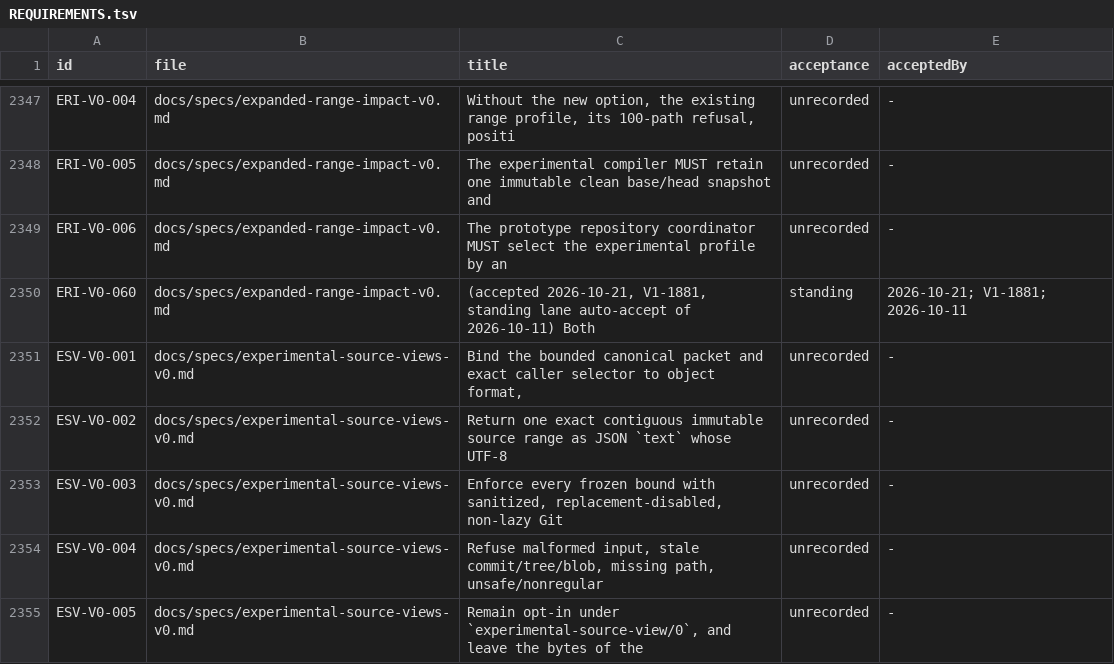
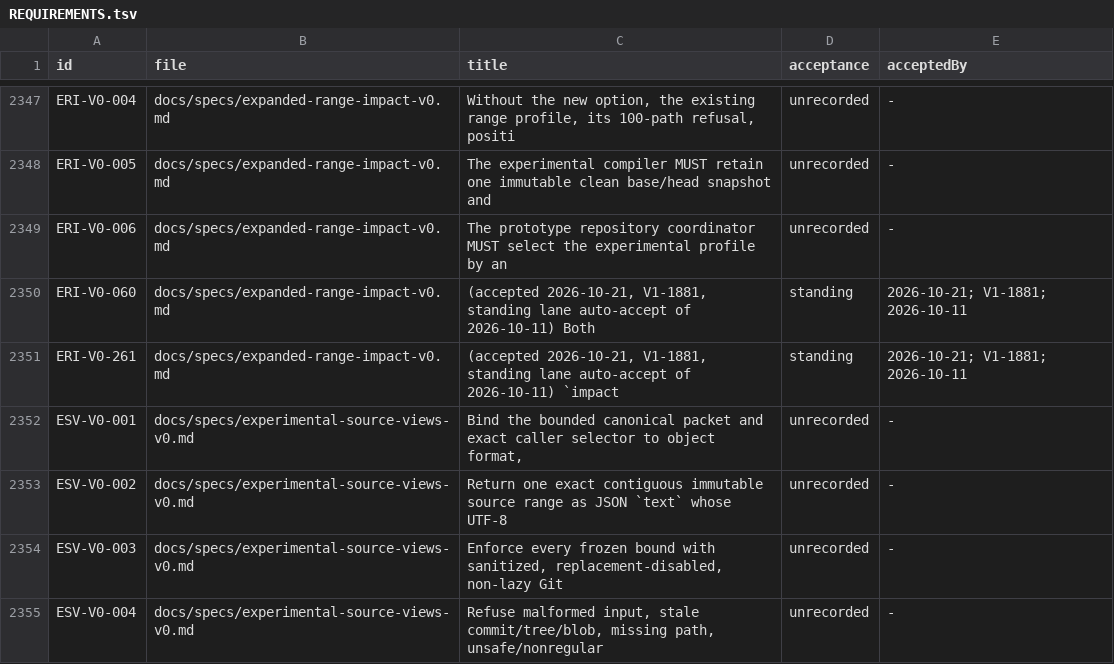
Before and after one commit to beamfall/corvint, a TSV file: docs/specs/REQUIREMENTS.tsv, drawn as a sheet; only a part is shown, gaps mark what is left out; the shorter side is filled out with more unchanged rows.

Commit message:
impact: refuse a proved over-bound range before loading the snapshot (ERI-V0-261)
impact --base now proves the ERI-V0-060 bound refusal from Git alone
when the worktree is clean, a snapshot file exists for HEAD's tree, the
root module is slash-qualified and base is an ancestor, and returns the
same error before the snapshot is decoded.

Refs V1-1881

```diff
--- a/docs/specs/REQUIREMENTS.tsv
+++ b/docs/specs/REQUIREMENTS.tsv
@@ -2350,2 +2350,3 @@ ERI-V0-006	docs/specs/expanded-range-impact-v0.md	The prototype repository coord
 ERI-V0-060	docs/specs/expanded-range-impact-v0.md	(accepted 2026-10-21, V1-1881, standing lane auto-accept of 2026-10-11) Both	standing	2026-10-21; V1-1881; 2026-10-11
+ERI-V0-261	docs/specs/expanded-range-impact-v0.md	(accepted 2026-10-21, V1-1881, standing lane auto-accept of 2026-10-11) `impact	standing	2026-10-21; V1-1881; 2026-10-11
 ESV-V0-001	docs/specs/experimental-source-views-v0.md	Bind the bounded canonical packet and exact caller selector to object format,	unrecorded	-
```
Also changed, not shown: 4 other files.
